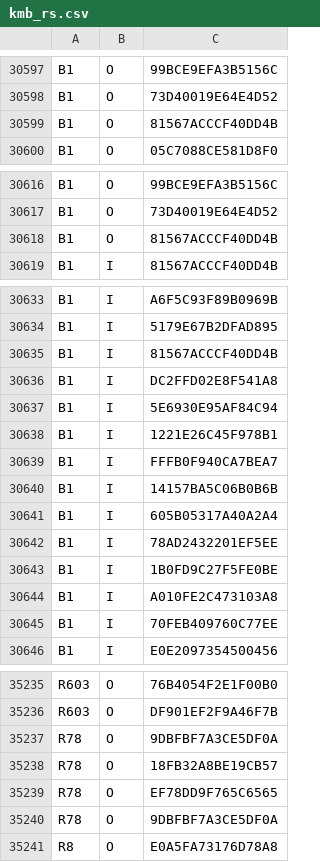
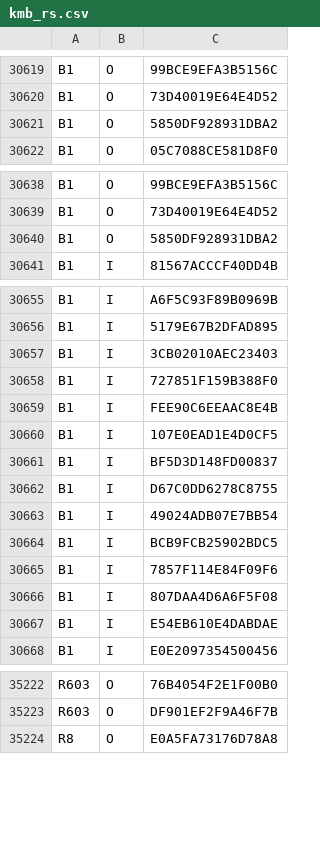
Before and after one commit to emils288/kmb-ctb-data, a CSV file: kmb_rs.csv, drawn as a sheet; only a part is shown, gaps mark what is left out; the diff covers the shown part only.

```diff
--- a/kmb_rs.csv
+++ b/kmb_rs.csv
@@ -30598,3 +30620,3 @@ B1,O,99BCE9EFA3B5156C
 B1,O,73D40019E64E4D52
-B1,O,81567ACCCF40DD4B
+B1,O,5850DF928931DBA2
 B1,O,05C7088CE581D8F0
@@ -30617,3 +30639,3 @@ B1,O,99BCE9EFA3B5156C
 B1,O,73D40019E64E4D52
-B1,O,81567ACCCF40DD4B
+B1,O,5850DF928931DBA2
 B1,I,81567ACCCF40DD4B
@@ -30634,13 +30656,13 @@ B1,I,A6F5C93F89B0969B
 B1,I,5179E67B2DFAD895
-B1,I,81567ACCCF40DD4B
-B1,I,DC2FFD02E8F541A8
-B1,I,5E6930E95AF84C94
-B1,I,1221E26C45F978B1
-B1,I,FFFB0F940CA7BEA7
-B1,I,14157BA5C06B0B6B
-B1,I,605B05317A40A2A4
-B1,I,78AD2432201EF5EE
-B1,I,1B0FD9C27F5FE0BE
-B1,I,A010FE2C473103A8
-B1,I,70FEB409760C77EE
+B1,I,3CB02010AEC23403
+B1,I,727851F159B388F0
+B1,I,FEE90C6EEAAC8E4B
+B1,I,107E0EAD1E4D0CF5
+B1,I,BF5D3D148FD00837
+B1,I,D67C0DD6278C8755
+B1,I,49024ADB07E7BB54
+B1,I,BCB9FCB25902BDC5
+B1,I,7857F114E84F09F6
+B1,I,807DAA4D6A6F5F08
+B1,I,E54EB610E4DABDAE
 B1,I,E0E2097354500456
@@ -35236,6 +35223,2 @@ R603,O,76B4054F2E1F00B0
 R603,O,DF901EF2F9A46F7B
-R78,O,9DBFBF7A3CE5DF0A
-R78,O,18FB32A8BE19CB57
-R78,O,EF78DD9F765C6565
-R78,O,9DBFBF7A3CE5DF0A
 R8,O,E0A5FA73176D78A8
```
Also changed, not shown: 22 added rows, 35 removed rows and 2 edited cells elsewhere in this file.
